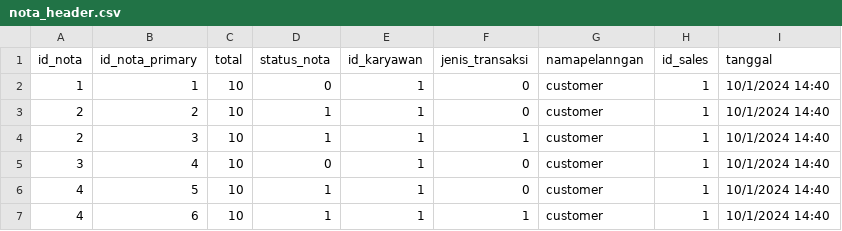
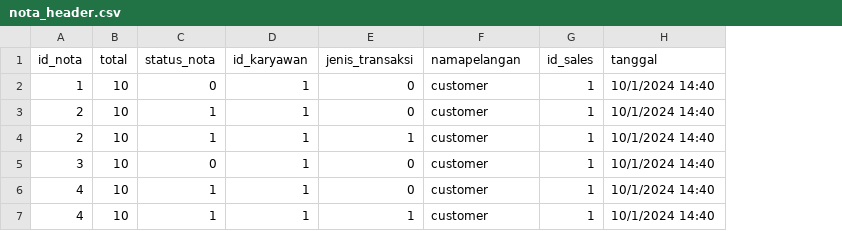
Before and after one commit to LvnnnX/Cashier-Project, a CSV file: data/Nota/2024/Januari/nota_header.csv, drawn as a sheet; removed rows and columns are numbered as before the commit, all else as after; the diff names each change by its address in the sheet, - before the commit and + after, or states it on an @@ line.

```diff
--- a/data/Nota/2024/Januari/nota_header.csv
+++ b/data/Nota/2024/Januari/nota_header.csv
-column B (id_nota_primary), rows 2-7: 1 | 2 | 3 | 4 | 5 | 6
-F1: namapelanngan
+F1: namapelangan
```
Also changed, not shown: data/Nota/2024/Februari/nota_detail_pulang.csv, data/Nota/2024/Februari/nota_header.csv, 10 other files.
